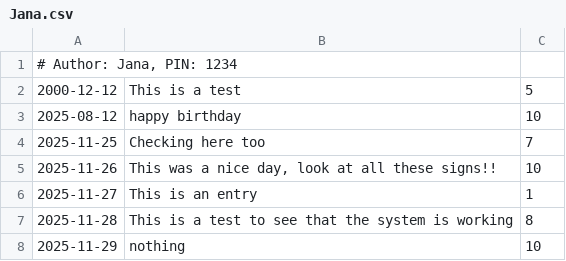
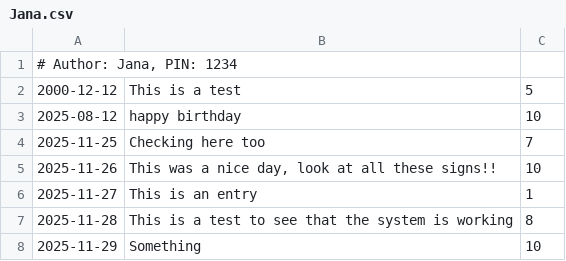
Before and after one commit to NTNU-IDI/mappe-2025-MatsVestvik, a CSV file: src/main/resources/entries/Jana.csv, drawn as a sheet.

```diff
--- a/src/main/resources/entries/Jana.csv
+++ b/src/main/resources/entries/Jana.csv
@@ -7,2 +7,2 @@
 2025-11-28|This is a test to see that the system is working|8
-2025-11-29|nothing|10
+2025-11-29|Something|10
```
Also changed, not shown: target/classes/entries/Jana.csv, 20 other files.
